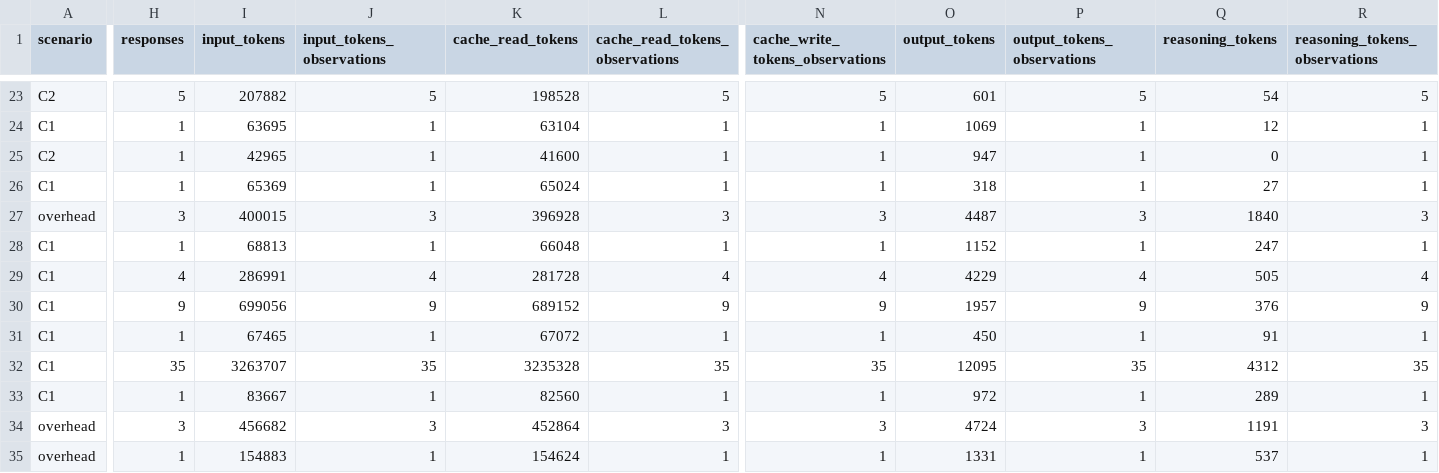
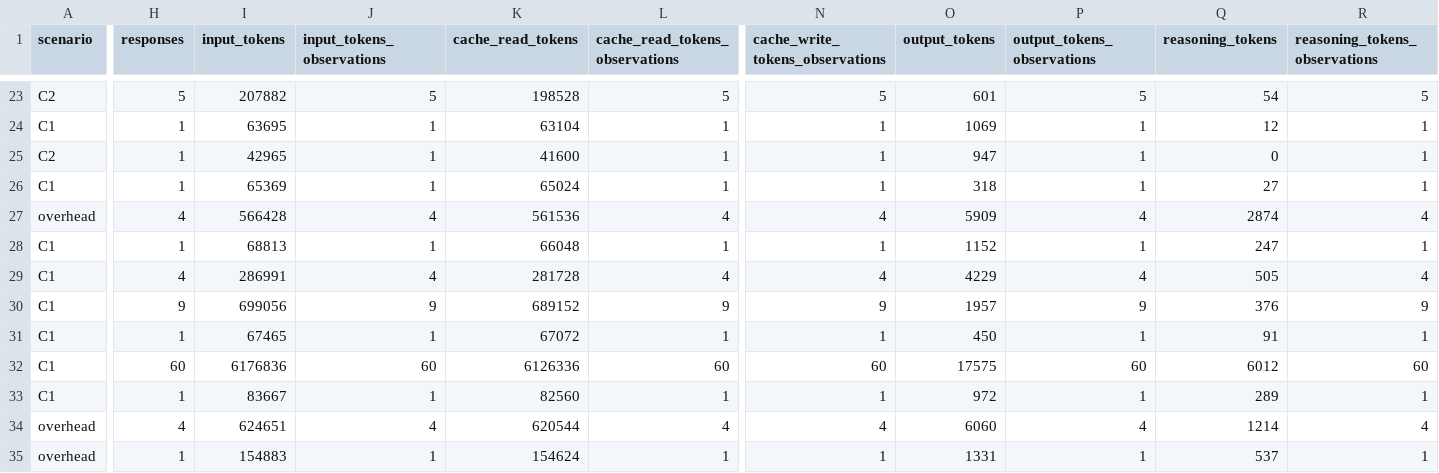
Before and after one commit to mclovin137/puck-benchmark, a CSV file: reports/token-breakdown.csv, drawn as a sheet; only a part is shown, gaps mark what is left out; the diff covers the shown part only; the diff names each change by its address in the sheet, - before the commit and + after, or states it on an @@ line.

```diff
--- a/reports/token-breakdown.csv
+++ b/reports/token-breakdown.csv
-H27 (responses): 3
+H27 (responses): 4
-I27 (input_tokens): 400015
+I27 (input_tokens): 566428
-J27 (input_tokens_observations): 3
+J27 (input_tokens_observations): 4
-K27 (cache_read_tokens): 396928
+K27 (cache_read_tokens): 561536
-L27 (cache_read_tokens_observations): 3
+L27 (cache_read_tokens_observations): 4
-N27 (cache_write_tokens_observations): 3
+N27 (cache_write_tokens_observations): 4
-O27 (output_tokens): 4487
+O27 (output_tokens): 5909
-P27 (output_tokens_observations): 3
+P27 (output_tokens_observations): 4
-Q27 (reasoning_tokens): 1840
+Q27 (reasoning_tokens): 2874
-R27 (reasoning_tokens_observations): 3
+R27 (reasoning_tokens_observations): 4
-H32 (responses): 35
+H32 (responses): 60
-I32 (input_tokens): 3263707
+I32 (input_tokens): 6176836
-J32 (input_tokens_observations): 35
+J32 (input_tokens_observations): 60
-K32 (cache_read_tokens): 3235328
+K32 (cache_read_tokens): 6126336
-L32 (cache_read_tokens_observations): 35
+L32 (cache_read_tokens_observations): 60
-N32 (cache_write_tokens_observations): 35
+N32 (cache_write_tokens_observations): 60
-O32 (output_tokens): 12095
+O32 (output_tokens): 17575
-P32 (output_tokens_observations): 35
+P32 (output_tokens_observations): 60
-Q32 (reasoning_tokens): 4312
+Q32 (reasoning_tokens): 6012
-R32 (reasoning_tokens_observations): 35
+R32 (reasoning_tokens_observations): 60
-H34 (responses): 3
+H34 (responses): 4
-I34 (input_tokens): 456682
+I34 (input_tokens): 624651
-J34 (input_tokens_observations): 3
+J34 (input_tokens_observations): 4
-K34 (cache_read_tokens): 452864
+K34 (cache_read_tokens): 620544
-L34 (cache_read_tokens_observations): 3
+L34 (cache_read_tokens_observations): 4
-N34 (cache_write_tokens_observations): 3
+N34 (cache_write_tokens_observations): 4
-O34 (output_tokens): 4724
+O34 (output_tokens): 6060
-P34 (output_tokens_observations): 3
+P34 (output_tokens_observations): 4
-Q34 (reasoning_tokens): 1191
+Q34 (reasoning_tokens): 1214
-R34 (reasoning_tokens_observations): 3
+R34 (reasoning_tokens_observations): 4
```
Also changed, not shown: 40 edited cells elsewhere in this file, reports/metrics.csv, 8 other files.
